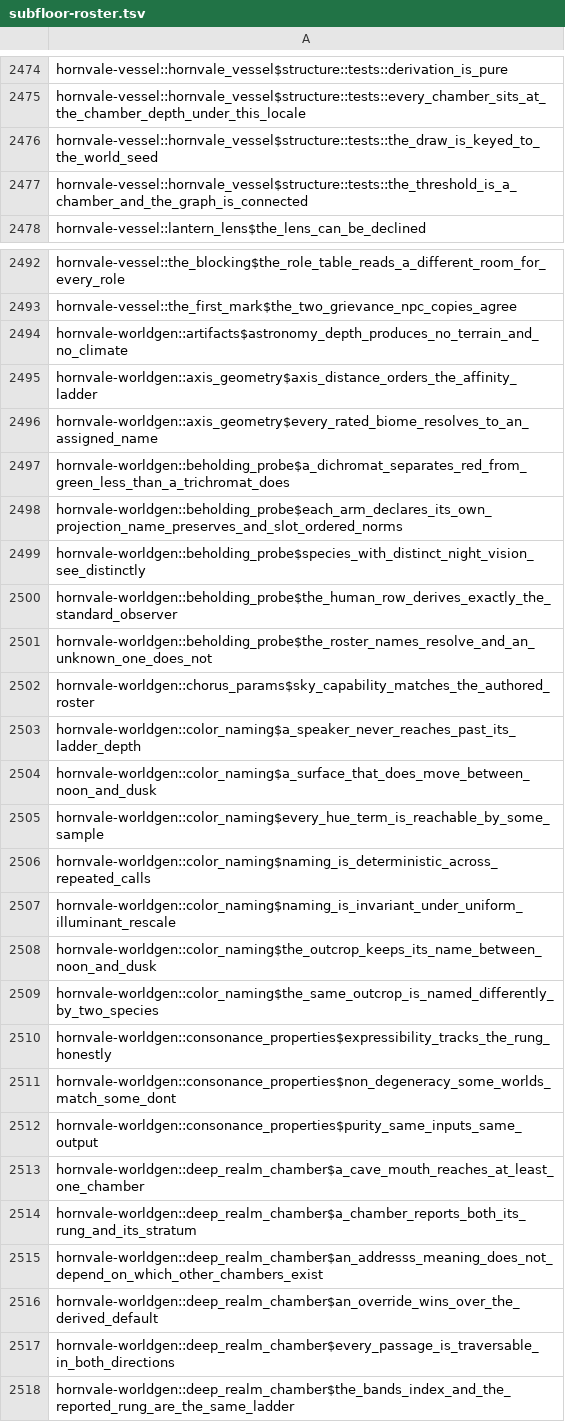
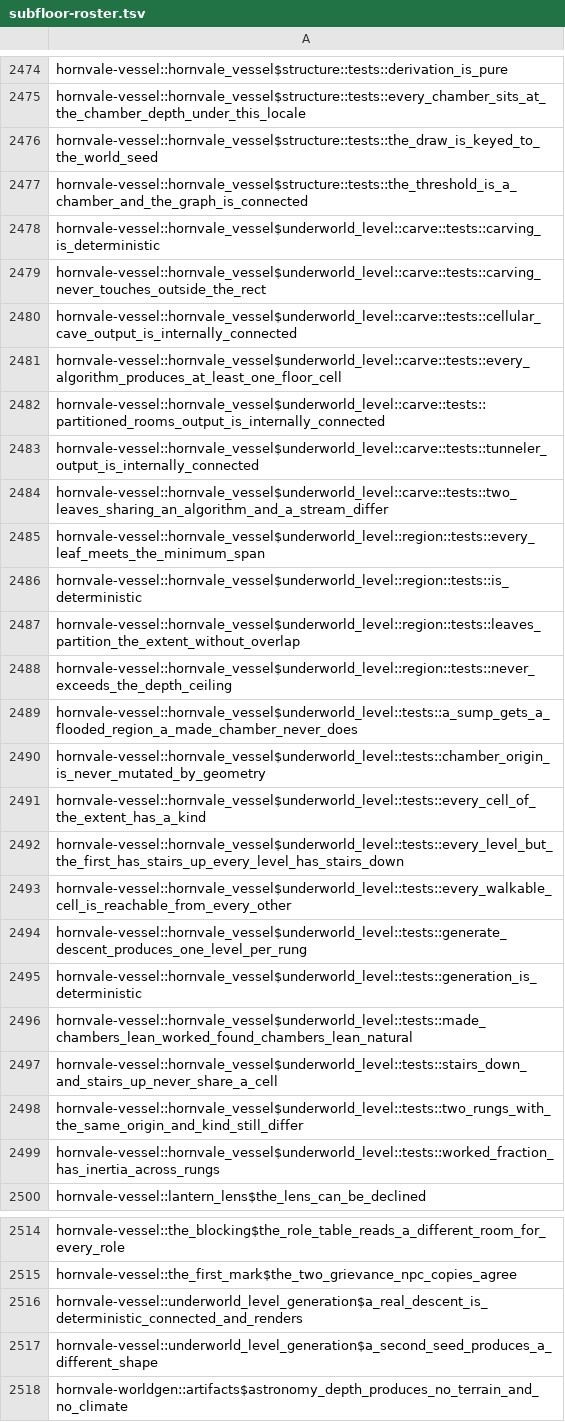
Before and after one commit to hornvale/hornvale, a TSV file: docs/timings/subfloor-roster.tsv, drawn as a sheet; only a part is shown, gaps mark what is left out; the shorter side is filled out with more unchanged rows; the diff covers the shown part only; the diff names each change by its address in the sheet, - before the commit and + after, or states it on an @@ line.

```diff
--- a/docs/timings/subfloor-roster.tsv
+++ b/docs/timings/subfloor-roster.tsv
+row 2478: hornvale-vessel::hornvale_vessel$underworld_level::carve::tests::carving_is_deterministic
+row 2479: hornvale-vessel::hornvale_vessel$underworld_level::carve::tests::carving_never_touches_outside_the_rect
+row 2480: hornvale-vessel::hornvale_vessel$underworld_level::carve::tests::cellular_cave_output_is_internally_connected
+row 2481: hornvale-vessel::hornvale_vessel$underworld_level::carve::tests::every_algorithm_produces_at_least_one_floor_cell
+row 2482: hornvale-vessel::hornvale_vessel$underworld_level::carve::tests::partitioned_rooms_output_is_internally_connected
+row 2483: hornvale-vessel::hornvale_vessel$underworld_level::carve::tests::tunneler_output_is_internally_connected
+row 2484: hornvale-vessel::hornvale_vessel$underworld_level::carve::tests::two_leaves_sharing_an_algorithm_and_a_stream_differ
+row 2485: hornvale-vessel::hornvale_vessel$underworld_level::region::tests::every_leaf_meets_the_minimum_span
+row 2486: hornvale-vessel::hornvale_vessel$underworld_level::region::tests::is_deterministic
+row 2487: hornvale-vessel::hornvale_vessel$underworld_level::region::tests::leaves_partition_the_extent_without_overlap
+row 2488: hornvale-vessel::hornvale_vessel$underworld_level::region::tests::never_exceeds_the_depth_ceiling
+row 2489: hornvale-vessel::hornvale_vessel$underworld_level::tests::a_sump_gets_a_flooded_region_a_made_chamber_never_does
+row 2490: hornvale-vessel::hornvale_vessel$underworld_level::tests::chamber_origin_is_never_mutated_by_geometry
+row 2491: hornvale-vessel::hornvale_vessel$underworld_level::tests::every_cell_of_the_extent_has_a_kind
+row 2492: hornvale-vessel::hornvale_vessel$underworld_level::tests::every_level_but_the_first_has_stairs_up_every_level_has_stairs_down
+row 2493: hornvale-vessel::hornvale_vessel$underworld_level::tests::every_walkable_cell_is_reachable_from_every_other
+row 2494: hornvale-vessel::hornvale_vessel$underworld_level::tests::generate_descent_produces_one_level_per_rung
+row 2495: hornvale-vessel::hornvale_vessel$underworld_level::tests::generation_is_deterministic
+row 2496: hornvale-vessel::hornvale_vessel$underworld_level::tests::made_chambers_lean_worked_found_chambers_lean_natural
+row 2497: hornvale-vessel::hornvale_vessel$underworld_level::tests::stairs_down_and_stairs_up_never_share_a_cell
+row 2498: hornvale-vessel::hornvale_vessel$underworld_level::tests::two_rungs_with_the_same_origin_and_kind_still_differ
+row 2499: hornvale-vessel::hornvale_vessel$underworld_level::tests::worked_fraction_has_inertia_across_rungs
+row 2516: hornvale-vessel::underworld_level_generation$a_real_descent_is_deterministic_connected_and_renders
+row 2517: hornvale-vessel::underworld_level_generation$a_second_seed_produces_a_different_shape
```
Also changed, not shown: 1 added row and 1 edited cell elsewhere in this file, docs/timings/test-baseline-lefford.tsv, 1 other file.
